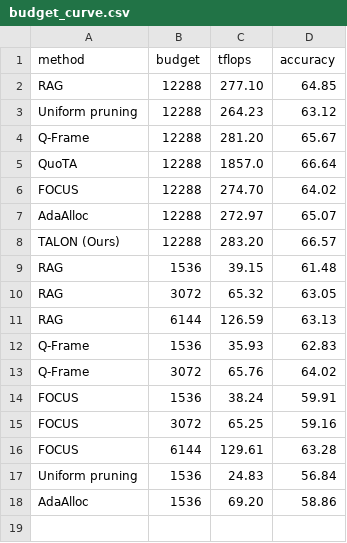
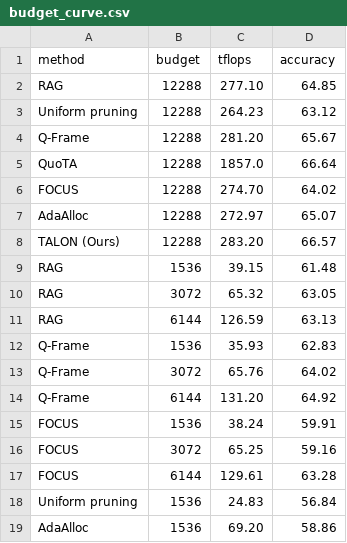
Before and after one commit to AyushBarik/TALON, a CSV file: fig/budget_curve.csv, drawn as a sheet; the diff names each change by its address in the sheet, - before the commit and + after, or states it on an @@ line.

```diff
--- a/fig/budget_curve.csv
+++ b/fig/budget_curve.csv
+row 14: Q-Frame | 6144 | 131.20 | 64.92
```
Also changed, not shown: 2 other files.
